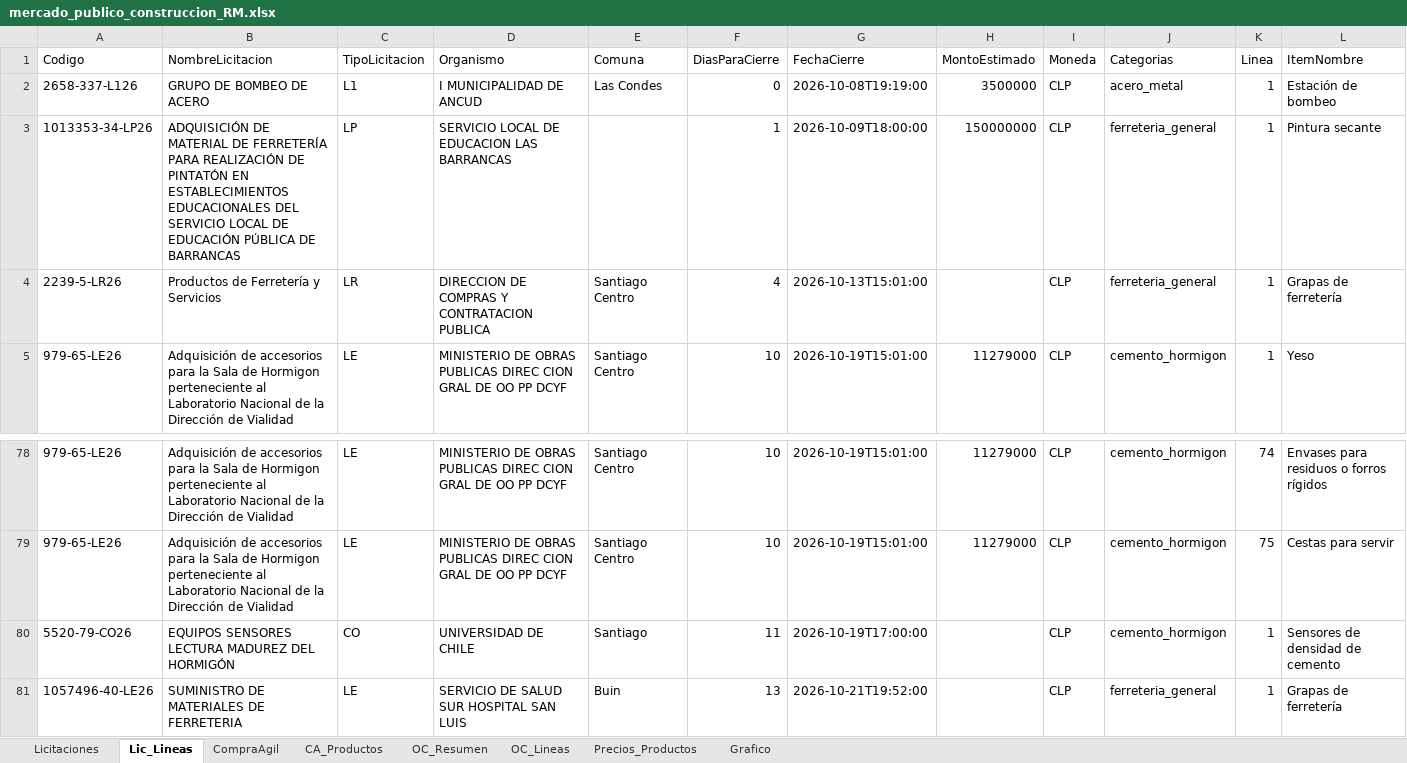
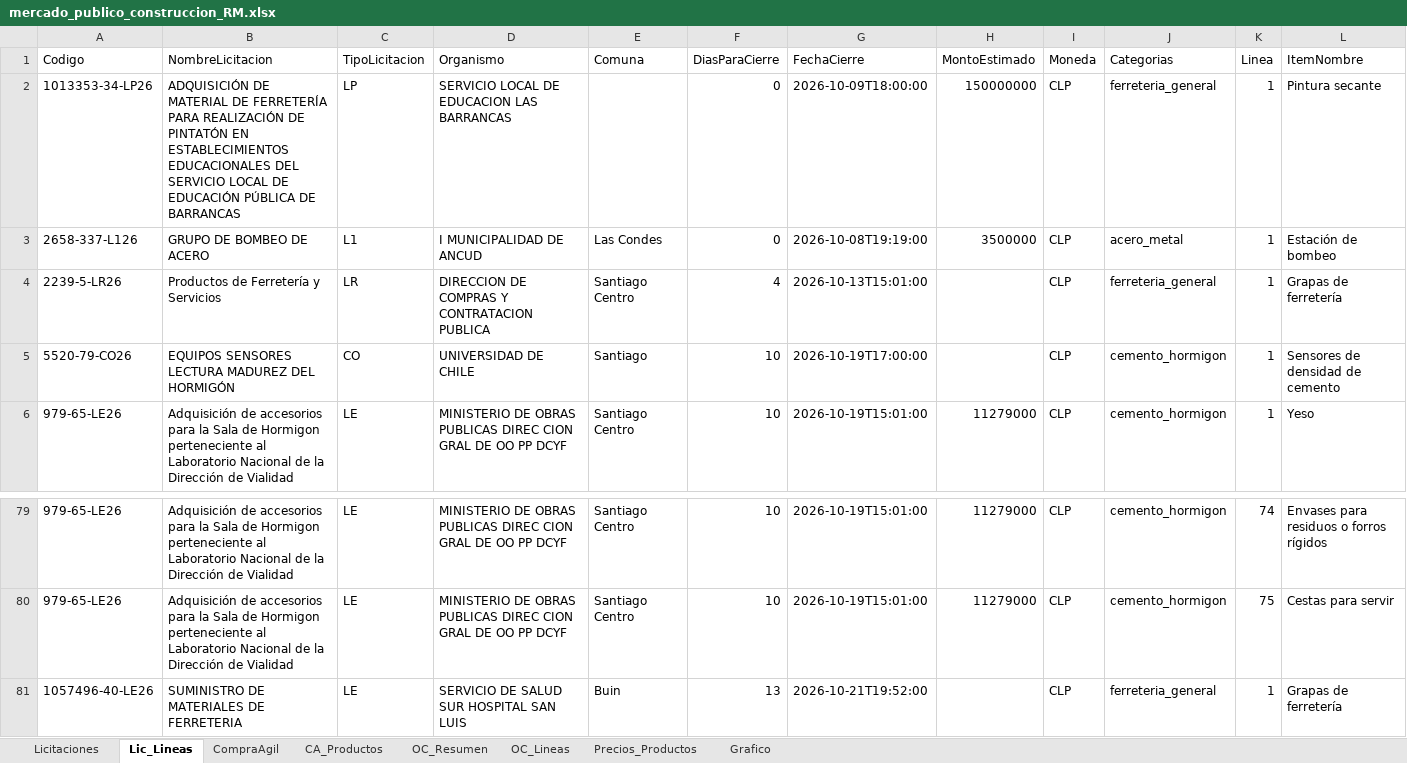
Before and after one commit to tchavarri/monitor-mercado-publico, an Excel workbook: docs/mercado_publico_construccion_RM.xlsx, sheet Lic_Lineas, drawn as a sheet; only a part is shown, gaps mark what is left out; values as stored, in another font and other column widths than the file's, no borders; removed rows and columns are numbered as before the commit, all else as after; rows hold the shown columns only; the diff names each change by its address in the sheet, - before the commit and + after, or states it on an @@ line.

```diff
--- a/docs/mercado_publico_construccion_RM.xlsx (sheet Lic_Lineas)
+++ b/docs/mercado_publico_construccion_RM.xlsx (sheet Lic_Lineas)
+row 2: 1013353-34-LP26 | ADQUISICIÓN DE MATERIAL DE FERRETERÍA PARA REALIZACIÓN DE PINTATÓN EN ESTABLECIMIENTOS EDUCACIONALES DEL SERVICIO LOCAL DE EDUCACIÓN PÚBLICA DE BARRANCAS | LP | SERVICIO LOCAL DE EDUCACION LAS BARRANCAS |  | 0 | 2026-10-09T18:00:00 | 150000000 | CLP | ferreteria_general | 1 | Pintura secante
-row 3: 1013353-34-LP26 | ADQUISICIÓN DE MATERIAL DE FERRETERÍA PARA REALIZACIÓN DE PINTATÓN EN ESTABLECIMIENTOS EDUCACIONALES DEL SERVICIO LOCAL DE EDUCACIÓN PÚBLICA DE BARRANCAS | LP | SERVICIO LOCAL DE EDUCACION LAS BARRANCAS |  | 1 | 2026-10-09T18:00:00 | 150000000 | CLP | ferreteria_general | 1 | Pintura secante
+row 5: 5520-79-CO26 | EQUIPOS SENSORES LECTURA MADUREZ DEL HORMIGÓN | CO | UNIVERSIDAD DE CHILE | Santiago | 10 | 2026-10-19T17:00:00 |  | CLP | cemento_hormigon | 1 | Sensores de densidad de cemento
-row 80: 5520-79-CO26 | EQUIPOS SENSORES LECTURA MADUREZ DEL HORMIGÓN | CO | UNIVERSIDAD DE CHILE | Santiago | 11 | 2026-10-19T17:00:00 |  | CLP | cemento_hormigon | 1 | Sensores de densidad de cemento
```
Also changed, not shown: sheet Precios_Productos, sheet OC_Lineas, sheet OC_Resumen, sheet CompraAgil, sheet CA_Productos, sheet Licitaciones, charts or pictures, 2 other files.
